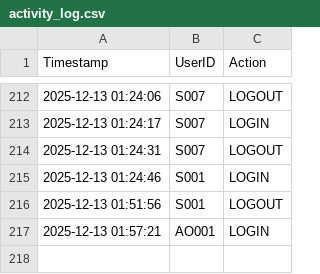
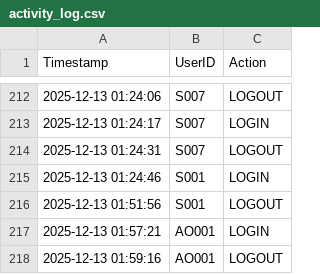
Before and after one commit to Raiden2309/OODJ-Assignment, a CSV file: data/activity_log.csv, drawn as a sheet; only a part is shown, gaps mark what is left out; the diff names each change by its address in the sheet, - before the commit and + after, or states it on an @@ line.

Commit message:
update log

```diff
--- a/data/activity_log.csv
+++ b/data/activity_log.csv
+row 218: 2025-12-13 01:59:16 | AO001 | LOGOUT
```
